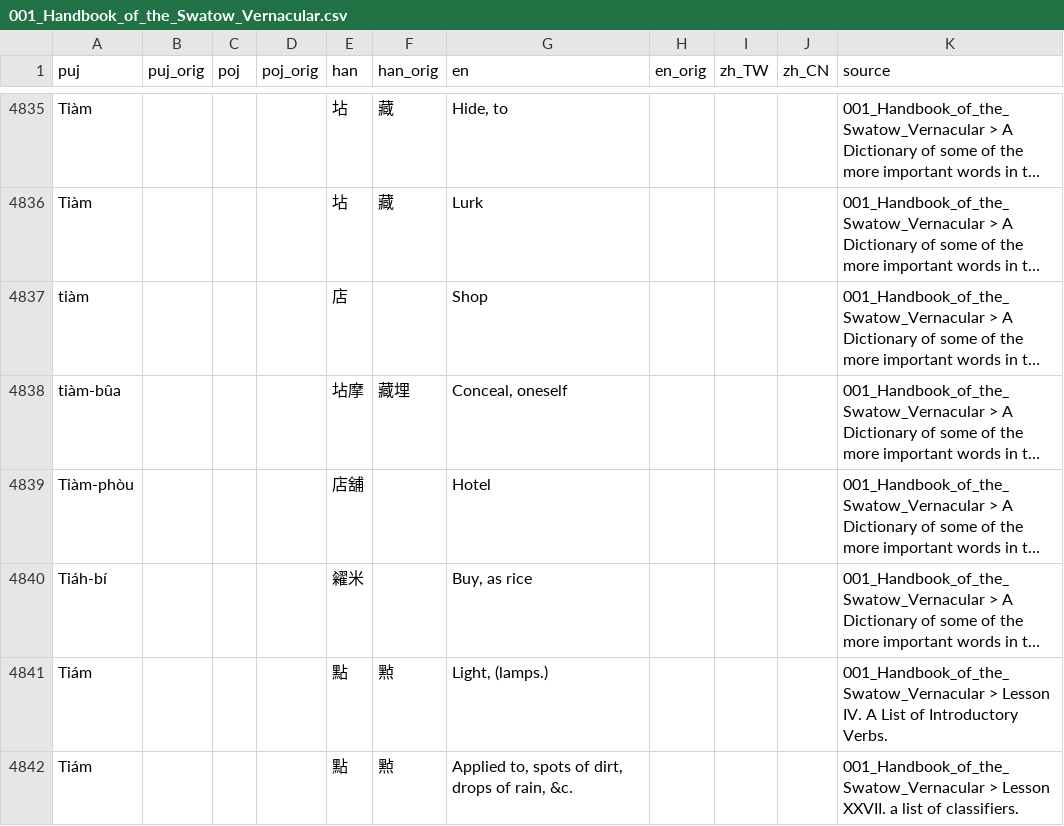
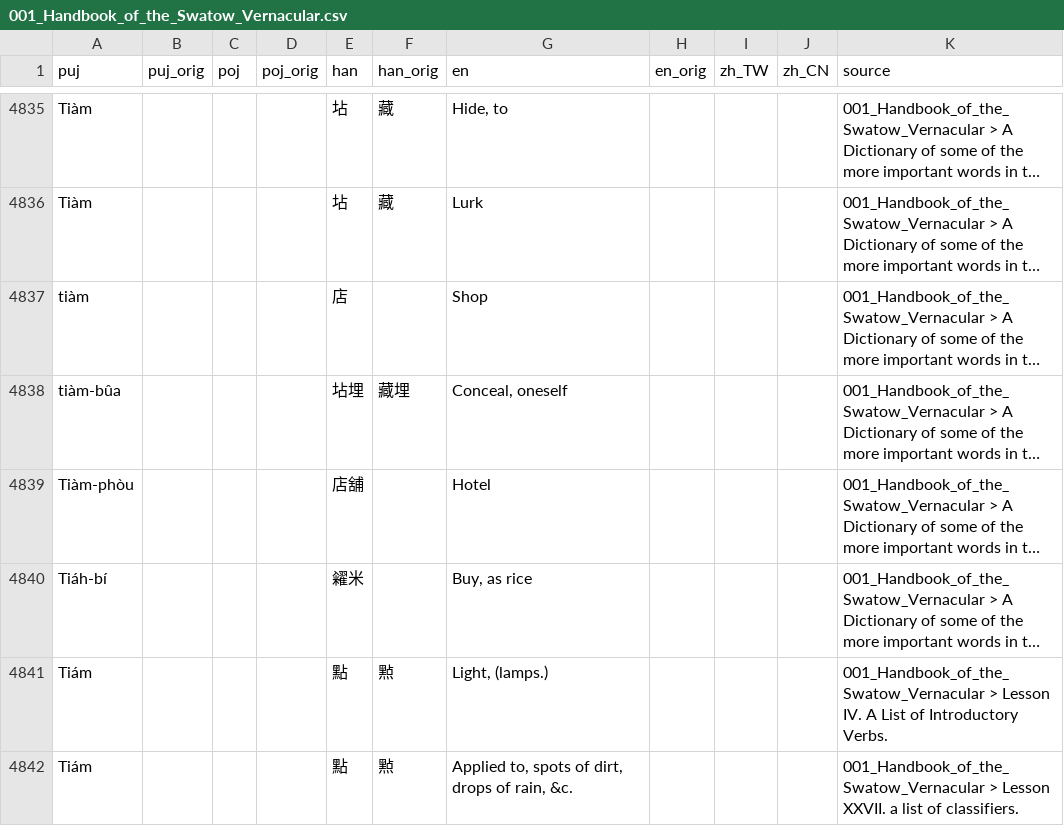
Before and after one commit to hokkien-writing/dataset, a CSV file: export/books/001_Handbook_of_the_Swatow_Vernacular.csv, drawn as a sheet; only a part is shown, gaps mark what is left out; long unchanged cells end in …; the diff covers the shown part only; the diff names each change by its address in the sheet, - before the commit and + after, or states it on an @@ line.

```diff
--- a/export/books/001_Handbook_of_the_Swatow_Vernacular.csv
+++ b/export/books/001_Handbook_of_the_Swatow_Vernacular.csv
-E4838 (han): 坫摩
+E4838 (han): 坫埋
```
Also changed, not shown: 5 edited cells elsewhere in this file, export/variants.csv, 6 other files.
